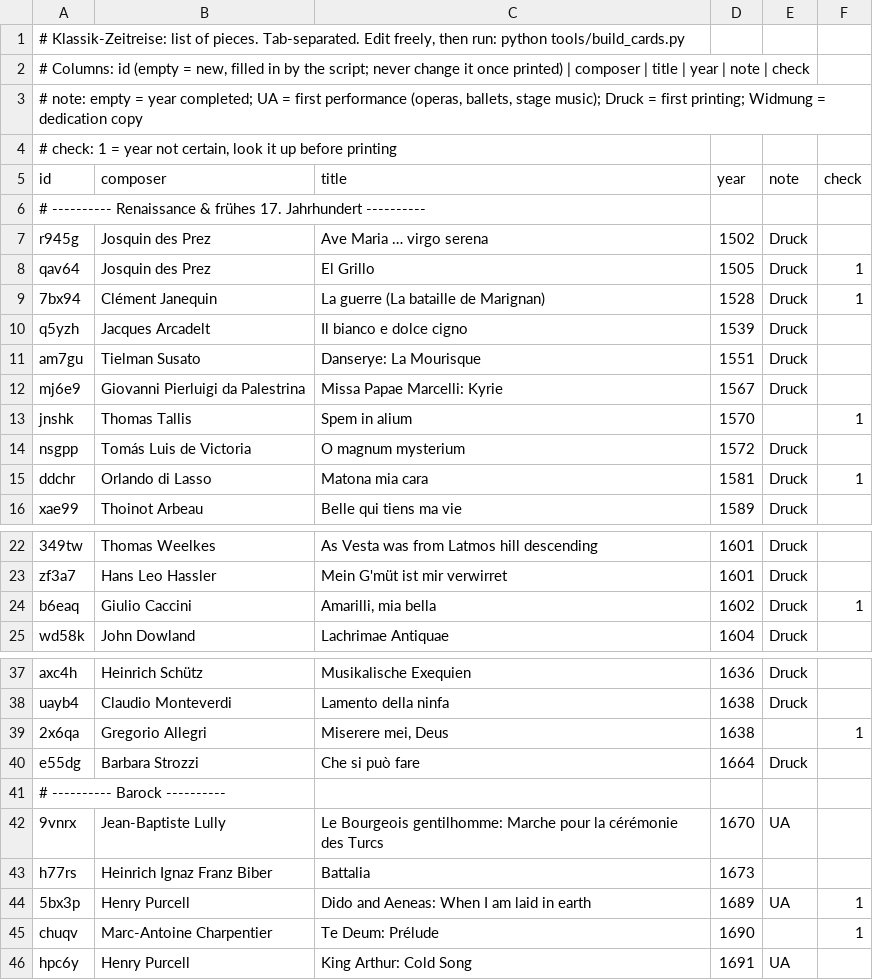
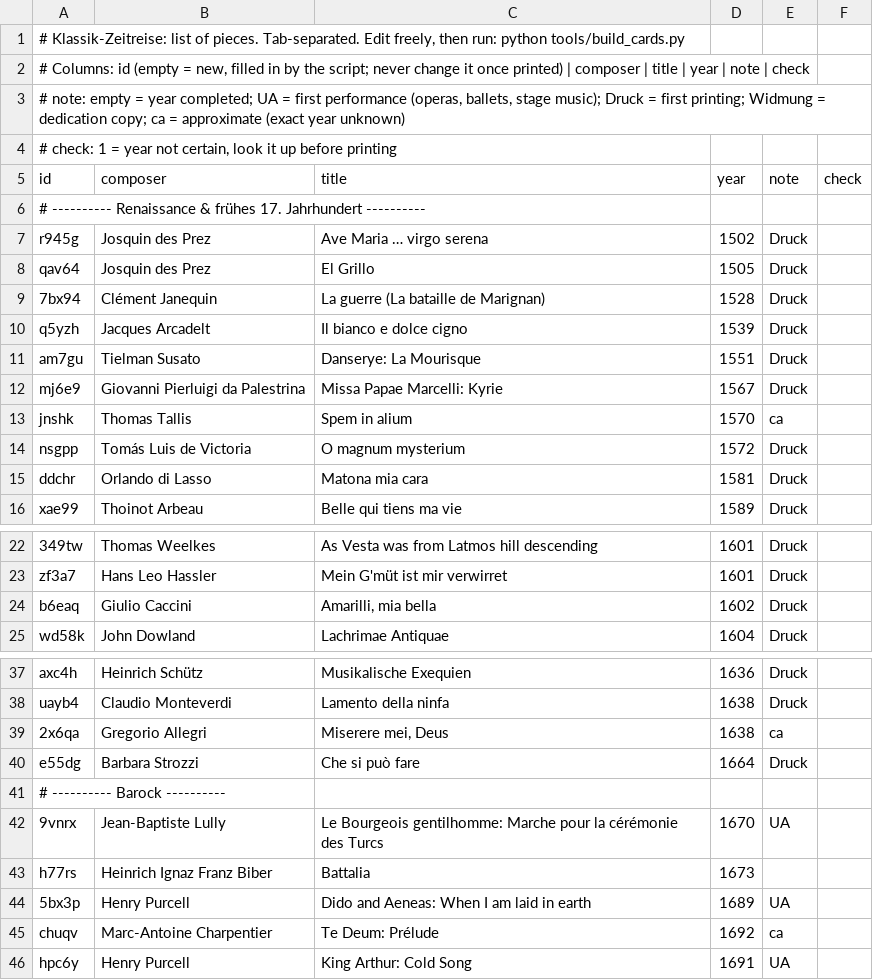
Before and after one commit to Olivier-schroeder/klassik-zeitreise, a TSV file: data/pieces_1_bis_1750.tsv, drawn as a sheet; only a part is shown, gaps mark what is left out; the diff covers the shown part only; the diff names each change by its address in the sheet, - before the commit and + after, or states it on an @@ line.

```diff
--- a/data/pieces_1_bis_1750.tsv
+++ b/data/pieces_1_bis_1750.tsv
-A3 (id): …= dedication copy
+A3 (id): …= dedication copy; ca = approximate (exact year unknown)
-F8:F9 (check): 1
+F8:F9 (check): (empty)
-E13 (note): (empty)
+E13 (note): ca
-F13 (check): 1
+F13 (check): (empty)
-F15 (check): 1
+F15 (check): (empty)
-F24 (check): 1
+F24 (check): (empty)
-E39 (note): (empty)
+E39 (note): ca
-F39 (check): 1
+F39 (check): (empty)
-F44:F45 (check): 1
+F44:F45 (check): (empty)
-D45 (year): 1690
+D45 (year): 1692
-E45 (note): (empty)
+E45 (note): ca
```
Also changed, not shown: 12 edited cells elsewhere in this file, data/pieces_2_1750_1850.tsv, data/pieces_3_1850_1900.tsv, 3 other files.
